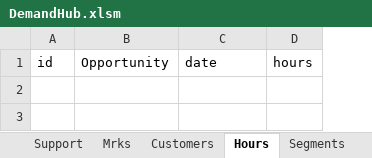
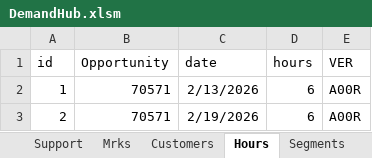
Before and after one commit to RobsonLF/DemandHub, an Excel workbook: DemandHub.xlsm, sheet Hours, drawn as a sheet; values as stored, in another font and other column widths than the file's, no borders; table styles not drawn; the diff names each change by its address in the sheet, - before the commit and + after, or states it on an @@ line.

```diff
--- a/DemandHub.xlsm (sheet Hours)
+++ b/DemandHub.xlsm (sheet Hours)
+column E (VER), empty
+row 2: 1 | 70571 | 2/13/2026 | 6 | A00R
+row 3: 2 | 70571 | 2/19/2026 | 6 | A00R
```
Also changed, not shown: sheet Mrks, sheet Demands, sheet Customers, 1 other file.
